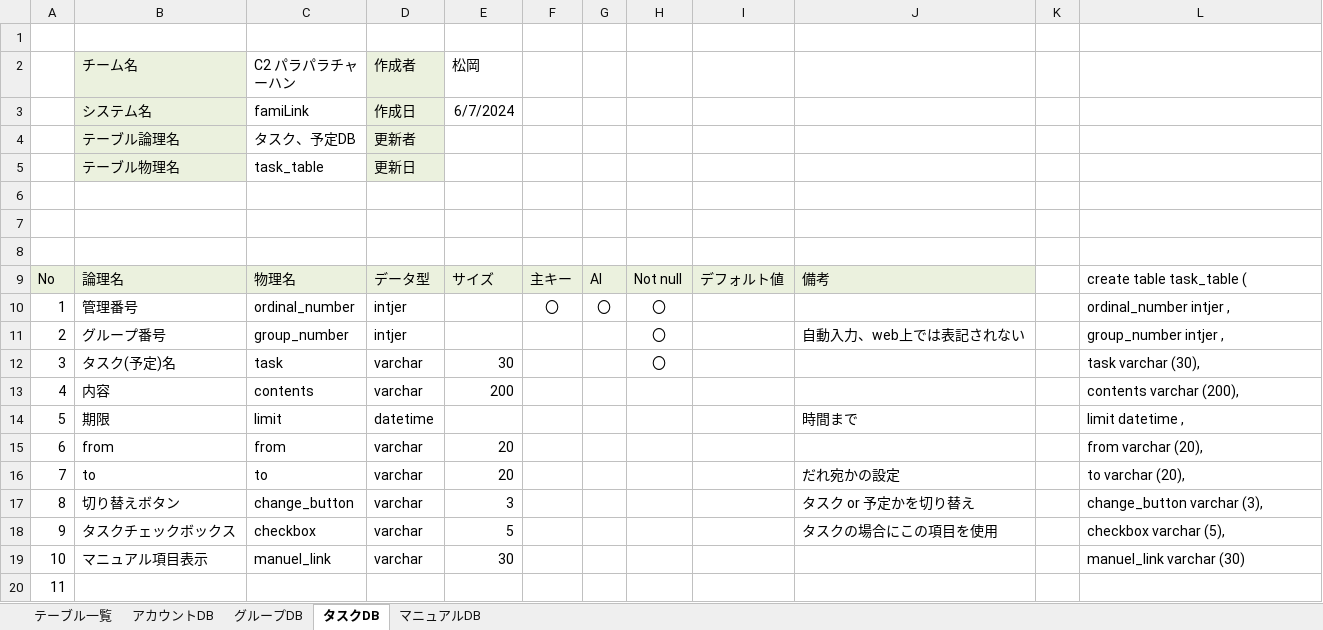
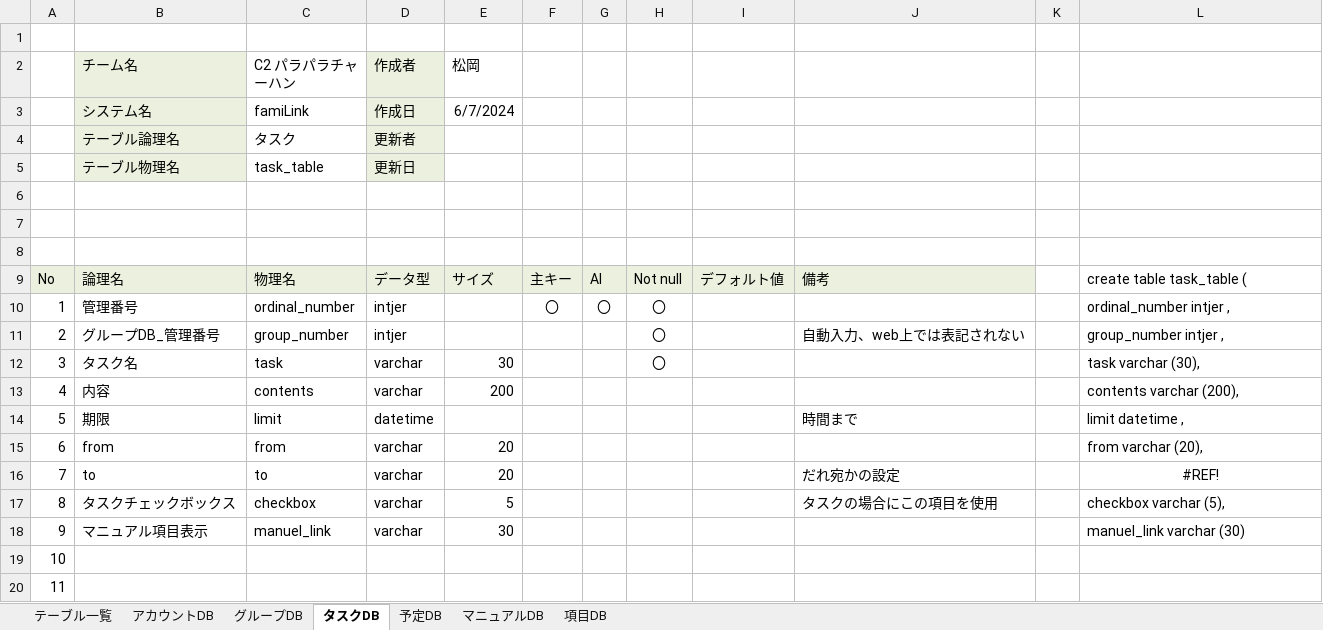
Before and after one commit to plusdojo2024/C2, an Excel workbook: doc/13_外部設計/02_DB定義書_C2_パラパラチャーハン.xlsx, sheet タスクDB, drawn as a sheet; only a part is shown; the shorter side is filled out with more unchanged rows; values as stored, in another font and other column widths than the file's, no borders; removed rows and columns are numbered as before the commit, all else as after; the diff names each change by its address in the sheet, - before the commit and + after, or states it on an @@ line.

Commit message:
Update 02_DB定義書_C2_パラパラチャーハン.xlsx

```diff
--- a/doc/13_外部設計/02_DB定義書_C2_パラパラチャーハン.xlsx (sheet タスクDB)
+++ b/doc/13_外部設計/02_DB定義書_C2_パラパラチャーハン.xlsx (sheet タスクDB)
+sheet tab: 予定DB
+sheet tab: 項目DB
-C4 (C2 パラパラチャーハン): タスク、予定DB
+C4 (C2 パラパラチャーハン): タスク
-B11 (チーム名): グループ番号
+B11 (チーム名): グループDB_管理番号
-B12 (チーム名): タスク(予定)名
+B12 (チーム名): タスク名
-L16: to varchar (20),
+L16: #REF!
-L16 alignment: left
+L16 alignment: center
-row 17: 8 | 切り替えボタン | change_button | varchar | 3 |  |  |  |  | タスク or 予定かを切り替え |  | change_button varchar (3),
@@ column A renumbered between rows 17 and 28 @@
```
Also changed, not shown: sheet マニュアルDB, formulas that keep their value.
